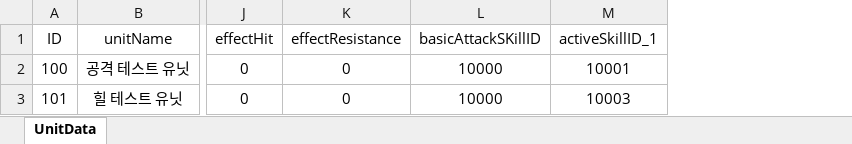
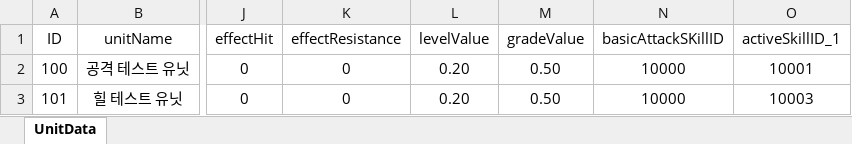
Before and after one commit to dkckacka1/DotHeros-2DPortfolio-, an Excel workbook: Portfolio_2D/Assets/05. DataTable/UnitDataTable.xlsx, sheet UnitData, drawn as a sheet; only a part is shown, gaps mark what is left out; values as stored, in another font and other column widths than the file's, no borders; the diff names each change by its address in the sheet, - before the commit and + after, or states it on an @@ line.

```diff
--- a/Portfolio_2D/Assets/05. DataTable/UnitDataTable.xlsx (sheet UnitData)
+++ b/Portfolio_2D/Assets/05. DataTable/UnitDataTable.xlsx (sheet UnitData)
+column L (levelValue), rows 2-3: 0.20 | 0.20
+column M (gradeValue), rows 2-3: 0.50 | 0.50
```
Also changed, not shown: 29 other files.
